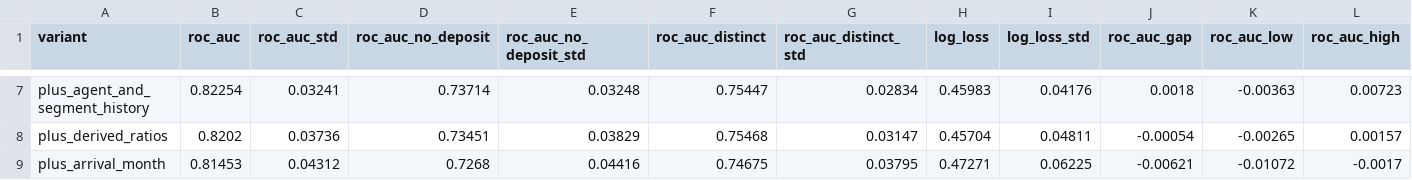
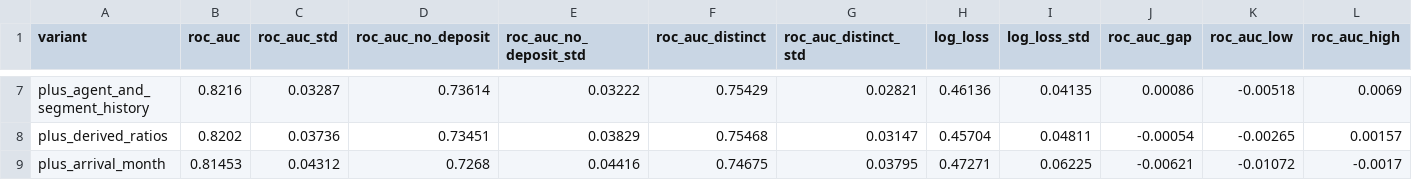
Before and after one commit to Joakamakaka1/machine-learning-project, a CSV file: outputs/review/engineered_m12.csv, drawn as a sheet; only a part is shown, gaps mark what is left out; the diff covers the shown part only; the diff names each change by its address in the sheet, - before the commit and + after, or states it on an @@ line.

```diff
--- a/outputs/review/engineered_m12.csv
+++ b/outputs/review/engineered_m12.csv
-B7 (roc_auc): 0.82254
+B7 (roc_auc): 0.8216
-C7 (roc_auc_std): 0.03241
+C7 (roc_auc_std): 0.03287
-D7 (roc_auc_no_deposit): 0.73714
+D7 (roc_auc_no_deposit): 0.73614
-E7 (roc_auc_no_deposit_std): 0.03248
+E7 (roc_auc_no_deposit_std): 0.03222
-F7 (roc_auc_distinct): 0.75447
+F7 (roc_auc_distinct): 0.75429
-G7 (roc_auc_distinct_std): 0.02834
+G7 (roc_auc_distinct_std): 0.02821
-H7 (log_loss): 0.45983
+H7 (log_loss): 0.46136
-I7 (log_loss_std): 0.04176
+I7 (log_loss_std): 0.04135
-J7 (roc_auc_gap): 0.0018
+J7 (roc_auc_gap): 0.00086
-K7 (roc_auc_low): -0.00363
+K7 (roc_auc_low): -0.00518
-L7 (roc_auc_high): 0.00723
+L7 (roc_auc_high): 0.0069
```
Also changed, not shown: 120 edited cells elsewhere in this file, outputs/review/cadence.csv, outputs/review/decision_log.csv, 27 other files.
